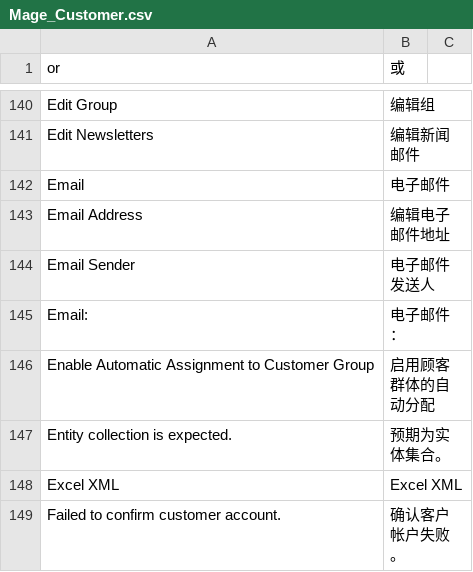
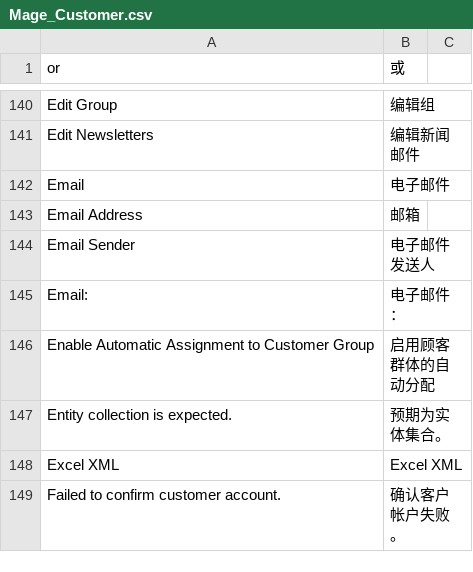
Before and after one commit to noyalin/spalding, a CSV file: app/locale/zh_CN/Mage_Customer.csv, drawn as a sheet; only a part is shown, gaps mark what is left out.

```diff
--- a/app/locale/zh_CN/Mage_Customer.csv
+++ b/app/locale/zh_CN/Mage_Customer.csv
@@ -143,3 +143,3 @@
 "Email","电子邮件"
-"Email Address","编辑电子邮件地址"
+"Email Address","邮箱"
 "Email Sender","电子邮件发送人"
```
Also changed, not shown: 1 other file.
